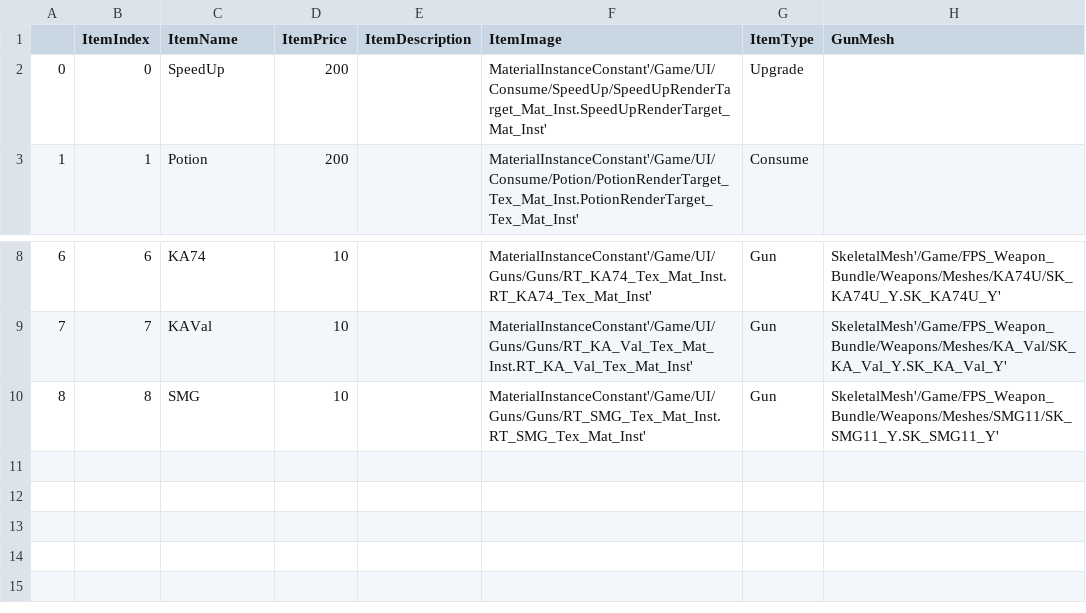
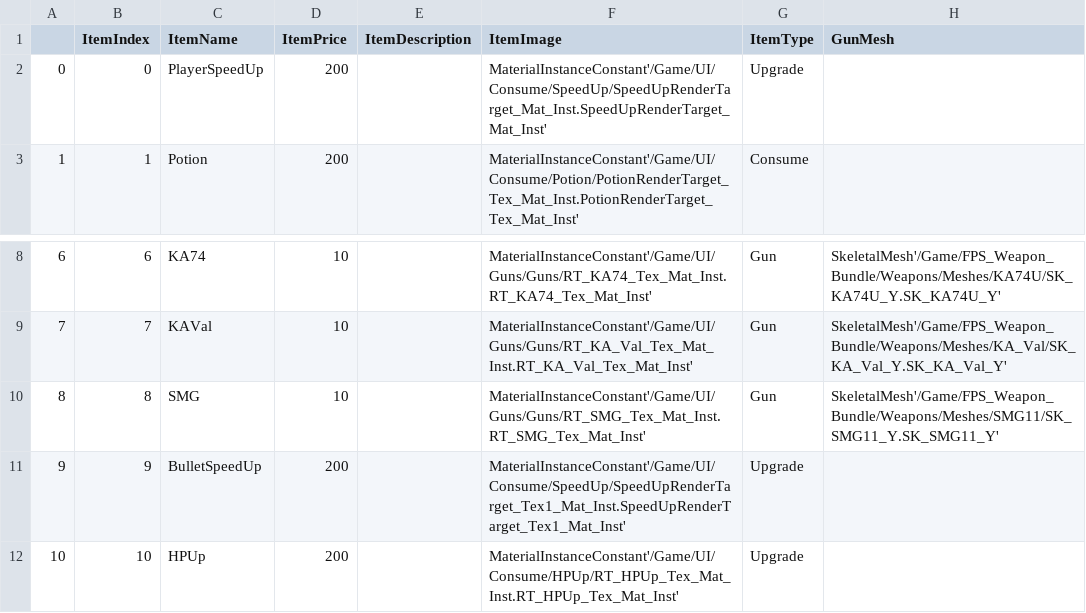
Before and after one commit to nedcrow/stl-lobg, a CSV file: Content/Data/LOBGItemData.csv, drawn as a sheet; only a part is shown, gaps mark what is left out.

```diff
--- a/Content/Data/LOBGItemData.csv
+++ b/Content/Data/LOBGItemData.csv
@@ -1,3 +1,3 @@
 ,ItemIndex,ItemName,ItemPrice,ItemDescription,ItemImage,ItemType,GunMesh
-0,0,SpeedUp,200,,MaterialInstanceConstant'/Game/UI/Consume/SpeedUp/SpeedUpRenderTarget_Mat_Inst.SpeedUpRenderTarget_Mat_Inst',Upgrade,
+0,0,PlayerSpeedUp,200,,MaterialInstanceConstant'/Game/UI/Consume/SpeedUp/SpeedUpRenderTarget_Mat_Inst.SpeedUpRenderTarget_Mat_Inst',Upgrade,
 1,1,Potion,200,,MaterialInstanceConstant'/Game/UI/Consume/Potion/PotionRenderTarget_Tex_Mat_Inst.PotionRenderTarget_Tex_Mat_Inst',Consume,
@@ -10 +10,3 @@
 8,8,SMG,10,,MaterialInstanceConstant'/Game/UI/Guns/Guns/RT_SMG_Tex_Mat_Inst.RT_SMG_Tex_Mat_Inst',Gun,SkeletalMesh'/Game/FPS_Weapon_Bundle/Weapons/Meshes/SMG11/SK_SMG11_Y.SK_SMG11_Y'
+9,9,BulletSpeedUp,200,,MaterialInstanceConstant'/Game/UI/Consume/SpeedUp/SpeedUpRenderTarget_Tex1_Mat_Inst.SpeedUpRenderTarget_Tex1_Mat_Inst',Upgrade,
+10,10,HPUp,200,,MaterialInstanceConstant'/Game/UI/Consume/HPUp/RT_HPUp_Tex_Mat_Inst.RT_HPUp_Tex_Mat_Inst',Upgrade,
```
Also changed, not shown: 38 other files.
